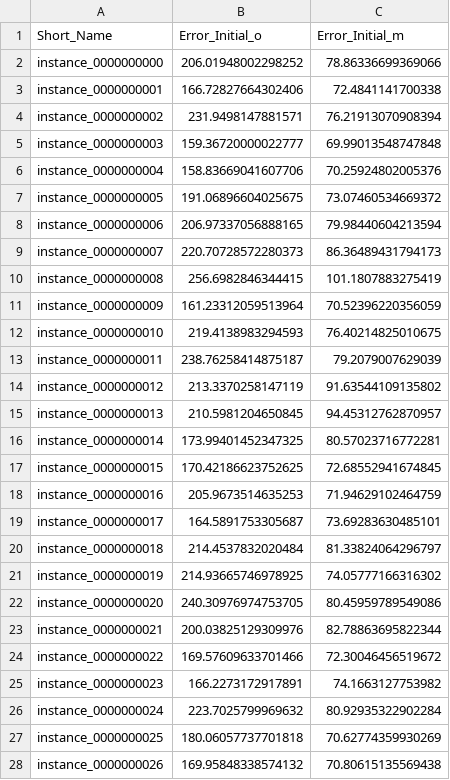
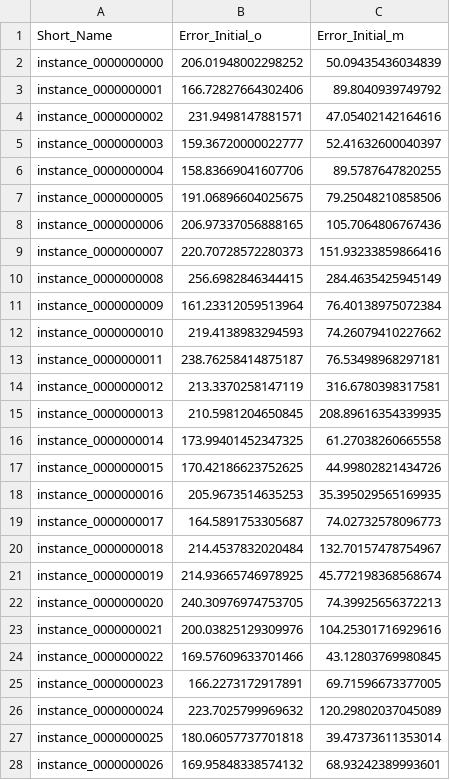
Before and after one commit to spookworm/CB54, a CSV file: doc/_stats/paired_Error_Initial_dataset_instances_output.csv, drawn as a sheet; only a part is shown; the diff covers the shown part only.

```diff
--- a/doc/_stats/paired_Error_Initial_dataset_instances_output.csv
+++ b/doc/_stats/paired_Error_Initial_dataset_instances_output.csv
@@ -1,28 +1,28 @@
 Short_Name,Error_Initial_o,Error_Initial_m
-instance_0000000000,206.01948002298252,78.86336699369066
-instance_0000000001,166.72827664302406,72.4841141700338
-instance_0000000002,231.9498147881571,76.21913070908394
-instance_0000000003,159.36720000022777,69.99013548747848
-instance_0000000004,158.83669041607706,70.25924802005376
-instance_0000000005,191.06896604025675,73.07460534669372
-instance_0000000006,206.97337056888165,79.98440604213594
-instance_0000000007,220.70728572280373,86.36489431794173
-instance_0000000008,256.6982846344415,101.1807883275419
-instance_0000000009,161.23312059513964,70.52396220356059
-instance_0000000010,219.4138983294593,76.40214825010675
-instance_0000000011,238.76258414875187,79.2079007629039
-instance_0000000012,213.3370258147119,91.63544109135802
-instance_0000000013,210.5981204650845,94.45312762870957
-instance_0000000014,173.99401452347325,80.57023716772281
-instance_0000000015,170.42186623752625,72.68552941674845
-instance_0000000016,205.9673514635253,71.94629102464759
-instance_0000000017,164.5891753305687,73.69283630485101
-instance_0000000018,214.4537832020484,81.33824064296797
-instance_0000000019,214.93665746978925,74.05777166316302
-instance_0000000020,240.30976974753705,80.45959789549086
-instance_0000000021,200.03825129309976,82.78863695822344
-instance_0000000022,169.57609633701466,72.30046456519672
-instance_0000000023,166.2273172917891,74.1663127753982
-instance_0000000024,223.7025799969632,80.92935322902284
-instance_0000000025,180.06057737701818,70.62774359930269
-instance_0000000026,169.95848338574132,70.80615135569438
+instance_0000000000,206.01948002298252,50.09435436034839
+instance_0000000001,166.72827664302406,89.8040939749792
+instance_0000000002,231.9498147881571,47.05402142164616
+instance_0000000003,159.36720000022777,52.41632600040397
+instance_0000000004,158.83669041607706,89.5787647820255
+instance_0000000005,191.06896604025675,79.25048210858506
+instance_0000000006,206.97337056888165,105.7064806767436
+instance_0000000007,220.70728572280373,151.93233859866416
+instance_0000000008,256.6982846344415,284.4635425945149
+instance_0000000009,161.23312059513964,76.40138975072384
+instance_0000000010,219.4138983294593,74.26079410227662
+instance_0000000011,238.76258414875187,76.53498968297181
+instance_0000000012,213.3370258147119,316.6780398317581
+instance_0000000013,210.5981204650845,208.89616354339935
+instance_0000000014,173.99401452347325,61.27038260665558
+instance_0000000015,170.42186623752625,44.99802821434726
+instance_0000000016,205.9673514635253,35.395029565169935
+instance_0000000017,164.5891753305687,74.02732578096773
+instance_0000000018,214.4537832020484,132.70157478754967
+instance_0000000019,214.93665746978925,45.772198368568674
+instance_0000000020,240.30976974753705,74.39925656372213
+instance_0000000021,200.03825129309976,104.25301716929616
+instance_0000000022,169.57609633701466,43.12803769980845
+instance_0000000023,166.2273172917891,69.71596673377005
+instance_0000000024,223.7025799969632,120.29802037045089
+instance_0000000025,180.06057737701818,39.47373611353014
+instance_0000000026,169.95848338574132,68.93242389993601
```
Also changed, not shown: 73 edited cells elsewhere in this file, doc/_stats/dataset_instances_output.csv, doc/_stats/paired_Duration_dataset_instances_output.csv, 15 other files.
